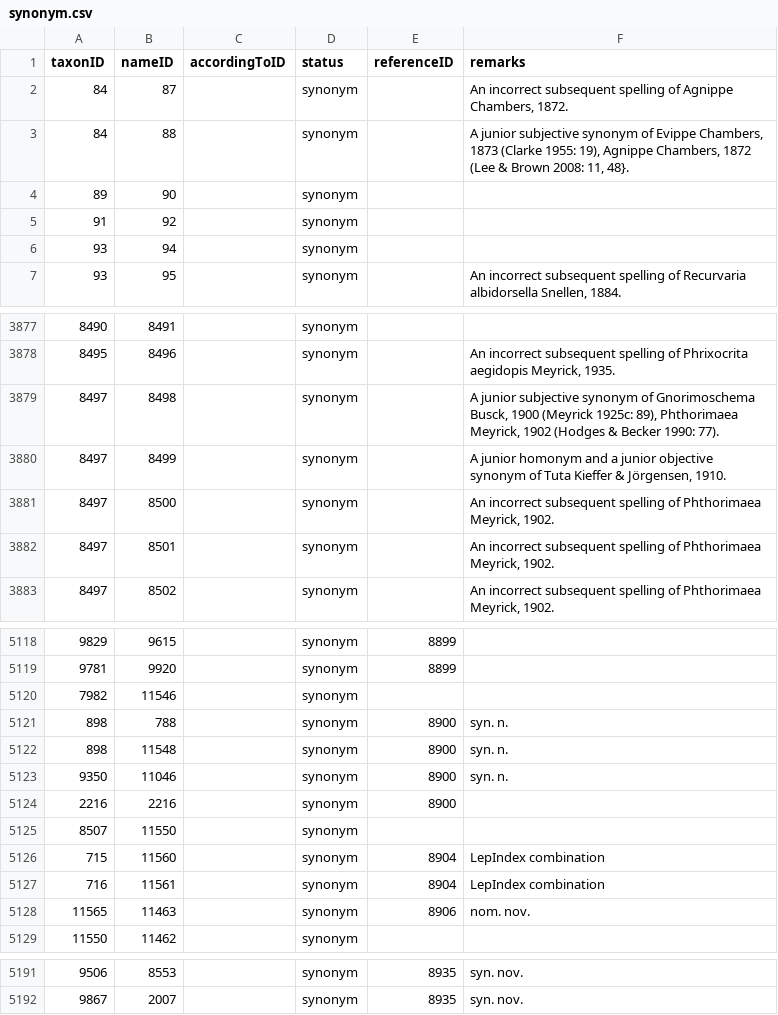
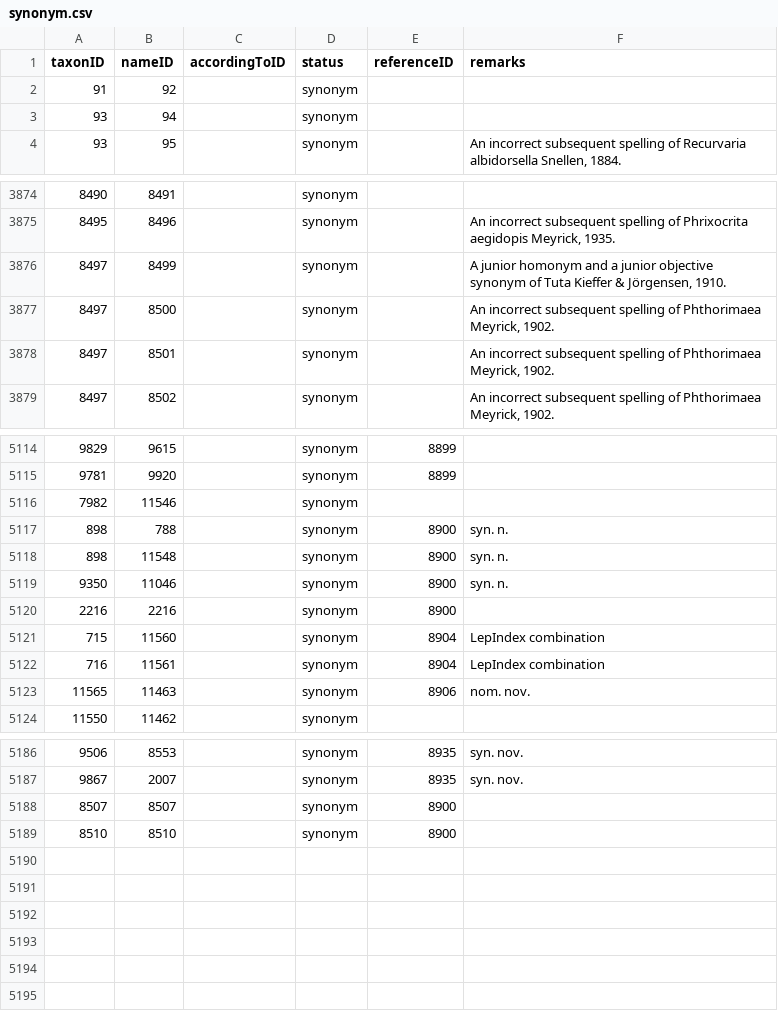
Before and after one commit to dhobern/Gelechiidae, a CSV file: coldp/data/synonym.csv, drawn as a sheet; only a part is shown, gaps mark what is left out.

```diff
--- a/coldp/data/synonym.csv
+++ b/coldp/data/synonym.csv
@@ -1,5 +1,2 @@
 taxonID,nameID,accordingToID,status,referenceID,remarks
-84,87,,synonym,,"An incorrect subsequent spelling of Agnippe Chambers, 1872."
-84,88,,synonym,,"A junior subjective synonym of Evippe Chambers, 1873 (Clarke 1955: 19), Agnippe Chambers, 1872 (Lee & Brown 2008: 11, 48}."
-89,90,,synonym,,
 91,92,,synonym,,
@@ -3878,3 +3875,2 @@ taxonID,nameID,accordingToID,status,referenceID,remarks
 8495,8496,,synonym,,"An incorrect subsequent spelling of Phrixocrita aegidopis Meyrick, 1935."
-8497,8498,,synonym,,"A junior subjective synonym of Gnorimoschema Busck, 1900 (Meyrick 1925c: 89), Phthorimaea Meyrick, 1902 (Hodges & Becker 1990: 77)."
 8497,8499,,synonym,,"A junior homonym and a junior objective synonym of Tuta Kieffer & Jörgensen, 1910."
@@ -5124,3 +5120,2 @@ taxonID,nameID,accordingToID,status,referenceID,remarks
 2216,2216,,synonym,8900,
-8507,11550,,synonym,,
 715,11560,,synonym,8904,LepIndex combination
@@ -5192 +5187,3 @@ taxonID,nameID,accordingToID,status,referenceID,remarks
 9867,2007,,synonym,8935,syn. nov.
+8507,8507,,synonym,8900,
+8510,8510,,synonym,8900,
```
Also changed, not shown: coldp/data/distribution.csv, coldp/data/namereference.csv, 4 other files.
